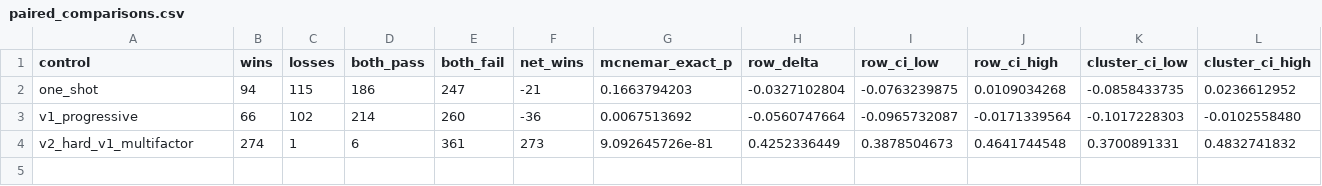
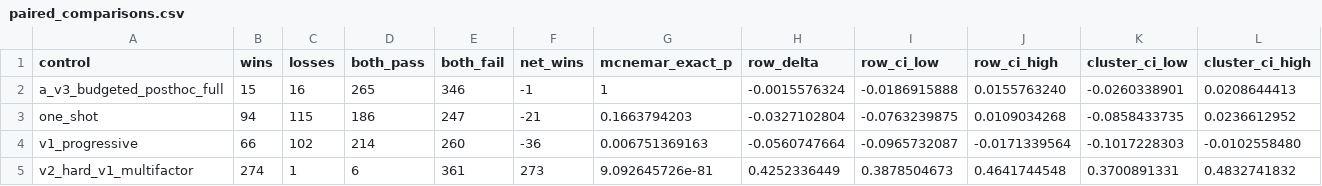
Before and after one commit to sarahshi99/dllm_infilling, a CSV file: repro_results/dreamon_progressive_v3_hard_budgeted_nonempty_oracle_all642/paired_comparisons.csv, drawn as a sheet; only a part is shown; addresses are those after the commit; rows hold the shown columns only; the diff names each change by its address in the sheet, - before the commit and + after, or states it on an @@ line.

Commit message:
results: add post-hoc DreamOn V3 A full comparison

```diff
--- a/repro_results/dreamon_progressive_v3_hard_budgeted_nonempty_oracle_all642/paired_comparisons.csv
+++ b/repro_results/dreamon_progressive_v3_hard_budgeted_nonempty_oracle_all642/paired_comparisons.csv
+row 2: a_v3_budgeted_posthoc_full | 15 | 16 | 265 | 346 | -1 | 1 | -0.0015576324 | -0.0186915888 | 0.0155763240 | -0.0260338901 | 0.0208644413
-G4 (mcnemar_exact_p): 0.0067513692
+G4 (mcnemar_exact_p): 0.006751369163
```
Also changed, not shown: repro_results/dreamon_progressive_v3_hard_budgeted_nonempty_oracle_all642/main_results.csv, 46 other files.
